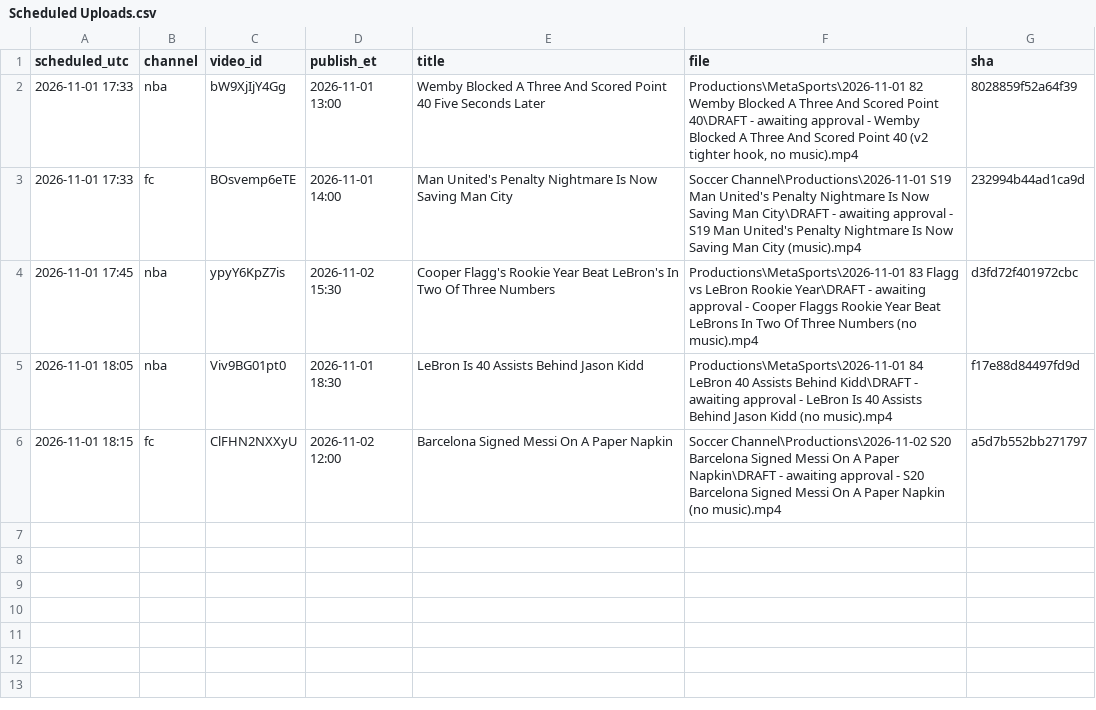
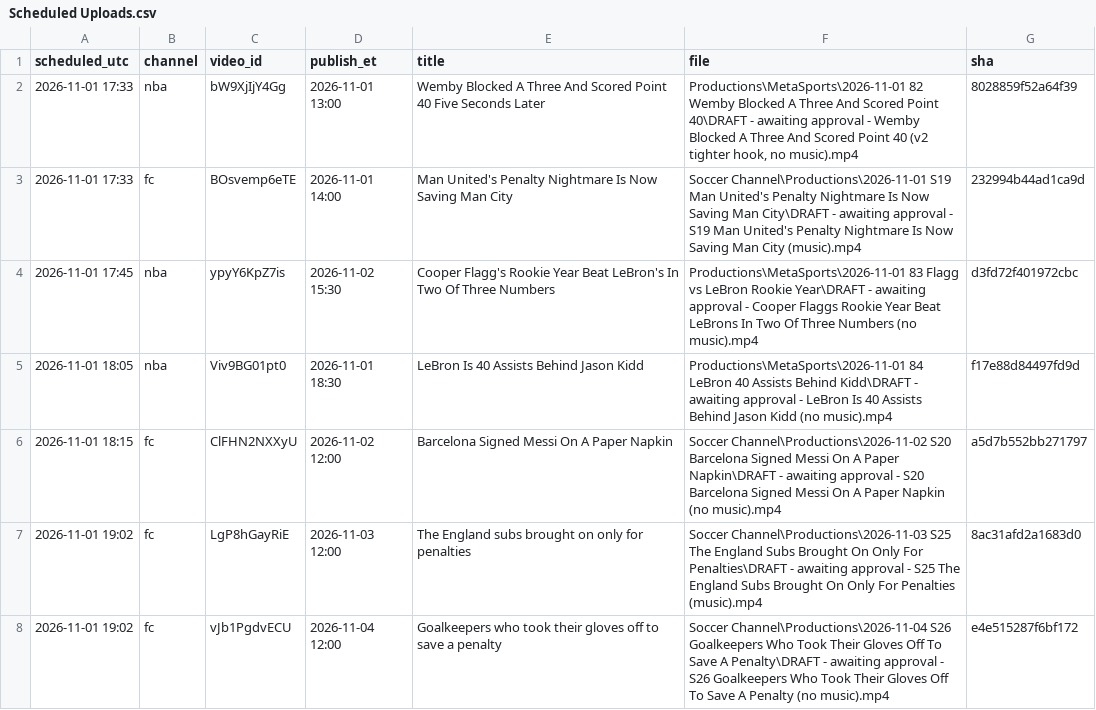
Before and after one commit to shsdhd99-netizen/metasports-shorts, a CSV file: Research Notes/Scheduled Uploads.csv, drawn as a sheet.

```diff
--- a/Research Notes/Scheduled Uploads.csv
+++ b/Research Notes/Scheduled Uploads.csv
@@ -6 +6,3 @@ scheduled_utc,channel,video_id,publish_et,title,file,sha
 2026-11-01 18:15,fc,ClFHN2NXXyU,2026-11-02 12:00,Barcelona Signed Messi On A Paper Napkin,Soccer Channel\Productions\2026-11-02 S20 Barcelona Signed Messi On A Paper Napkin\DRAFT - awaiting approval - S20 Barcelona Signed Messi On A Paper Napkin (no music).mp4,a5d7b552bb271797
+2026-11-01 19:02,fc,LgP8hGayRiE,2026-11-03 12:00,The England subs brought on only for penalties,Soccer Channel\Productions\2026-11-03 S25 The England Subs Brought On Only For Penalties\DRAFT - awaiting approval - S25 The England Subs Brought On Only For Penalties (music).mp4,8ac31afd2a1683d0
+2026-11-01 19:02,fc,vJb1PgdvECU,2026-11-04 12:00,Goalkeepers who took their gloves off to save a penalty,Soccer Channel\Productions\2026-11-04 S26 Goalkeepers Who Took Their Gloves Off To Save A Penalty\DRAFT - awaiting approval - S26 Goalkeepers Who Took Their Gloves Off To Save A Penalty (no music).mp4,e4e515287f6bf172
```
